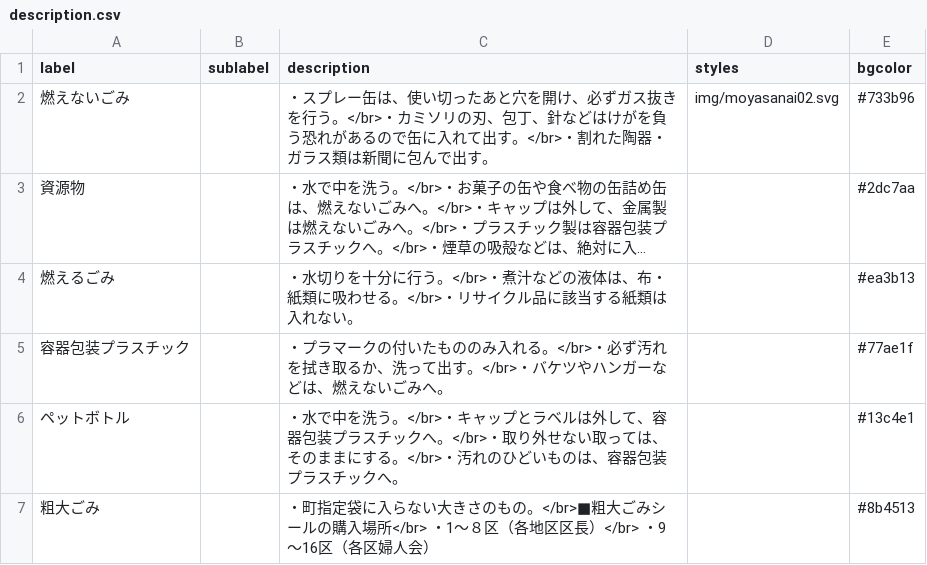
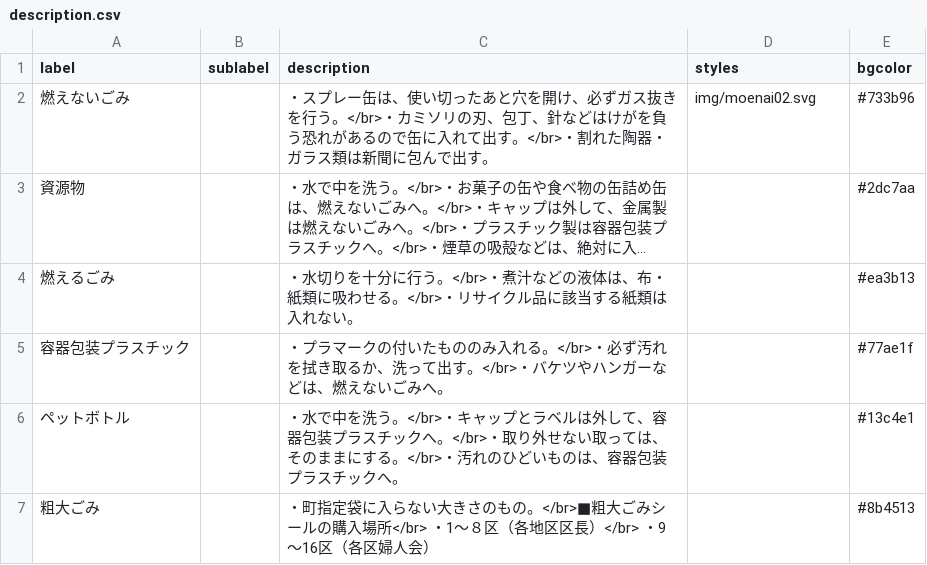
Before and after one commit to otabekikaku/5374, a CSV file: data/description.csv, drawn as a sheet; long unchanged cells end in …; the diff names each change by its address in the sheet, - before the commit and + after, or states it on an @@ line.

Commit message:
Update description.csv

```diff
--- a/data/description.csv
+++ b/data/description.csv
-D2 (styles): img/moyasanai02.svg
+D2 (styles): img/moenai02.svg
```
